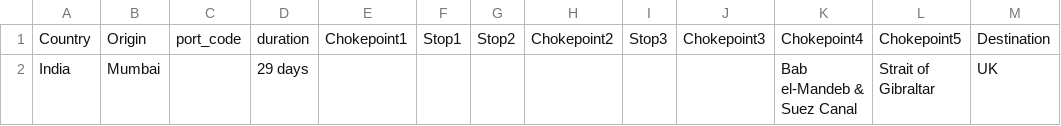
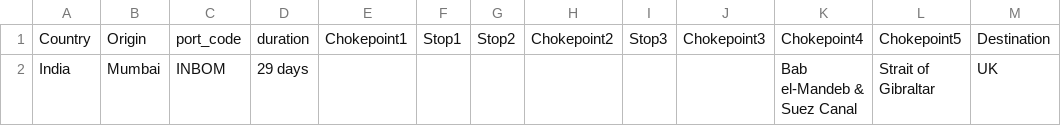
Before and after one commit to towableslow/kgraph, a CSV file: india-mumbai.csv, drawn as a sheet.

Commit message:
Updated port code

```diff
--- a/india-mumbai.csv
+++ b/india-mumbai.csv
@@ -1,2 +1,2 @@
 Country,Origin,port_code,duration,Chokepoint1,Stop1,Stop2,Chokepoint2,Stop3,Chokepoint3,Chokepoint4,Chokepoint5,Destination
-India,Mumbai,,29 days,,,,,,,Bab el-Mandeb & Suez Canal,Strait of Gibraltar,UK
+India,Mumbai,INBOM,29 days,,,,,,,Bab el-Mandeb & Suez Canal,Strait of Gibraltar,UK
```
